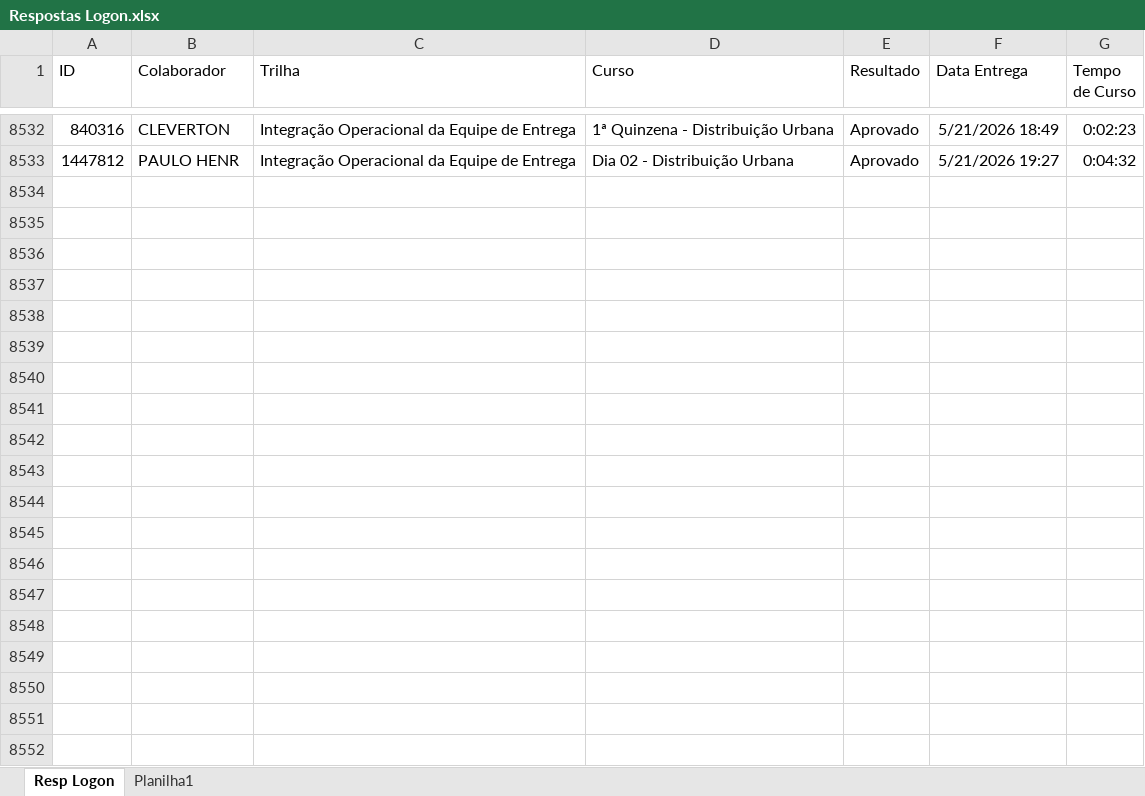
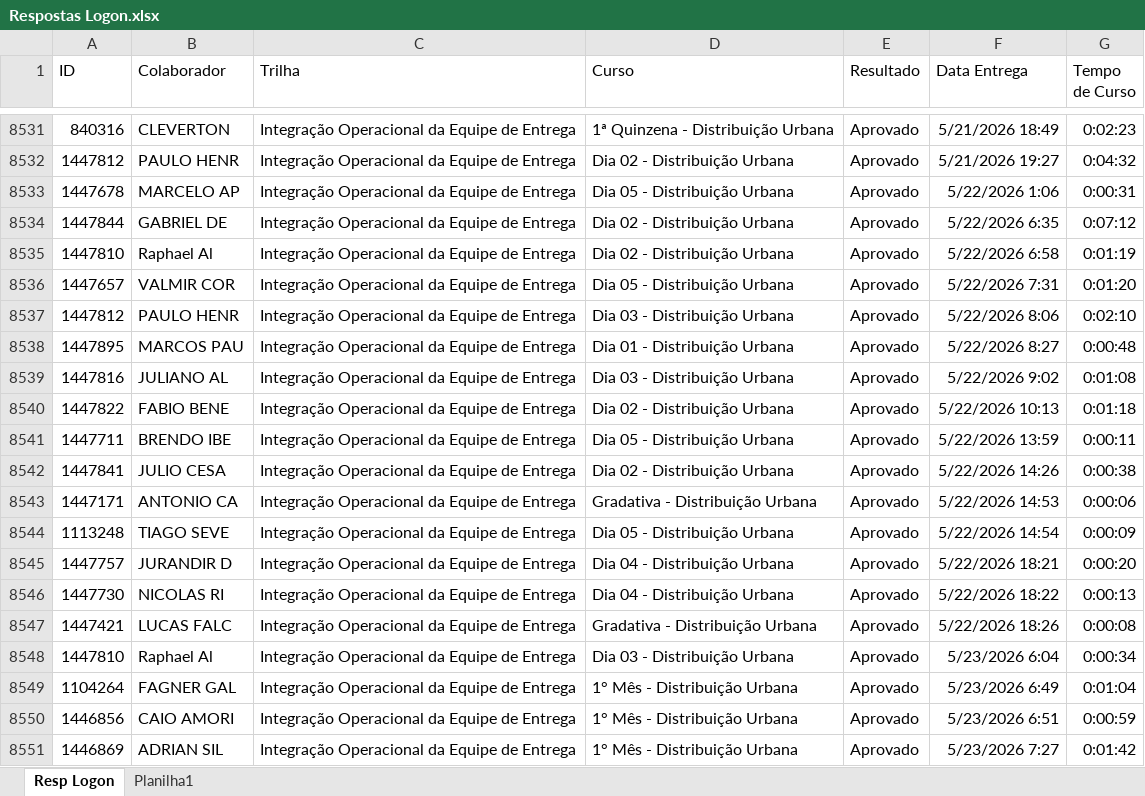
Before and after one commit to Bruna-gzr/dashboard-skap, an Excel workbook: data/Respostas Logon.xlsx, sheet Resp Logon, drawn as a sheet; only a part is shown, gaps mark what is left out; values as stored, in another font and other column widths than the file's, no borders; the diff covers the shown part only; the diff names each change by its address in the sheet, - before the commit and + after, or states it on an @@ line.

```diff
--- a/data/Respostas Logon.xlsx (sheet Resp Logon)
+++ b/data/Respostas Logon.xlsx (sheet Resp Logon)
+row 8533: 1447678 | MARCELO AP | Integração Operacional da Equipe de Entrega | Dia 05 - Distribuição Urbana | Aprovado | 5/22/2026 1:06 | 0:00:31
+row 8534: 1447844 | GABRIEL DE | Integração Operacional da Equipe de Entrega | Dia 02 - Distribuição Urbana | Aprovado | 5/22/2026 6:35 | 0:07:12
+row 8535: 1447810 | Raphael Al | Integração Operacional da Equipe de Entrega | Dia 02 - Distribuição Urbana | Aprovado | 5/22/2026 6:58 | 0:01:19
+row 8536: 1447657 | VALMIR COR | Integração Operacional da Equipe de Entrega | Dia 05 - Distribuição Urbana | Aprovado | 5/22/2026 7:31 | 0:01:20
+row 8537: 1447812 | PAULO HENR | Integração Operacional da Equipe de Entrega | Dia 03 - Distribuição Urbana | Aprovado | 5/22/2026 8:06 | 0:02:10
+row 8538: 1447895 | MARCOS PAU | Integração Operacional da Equipe de Entrega | Dia 01 - Distribuição Urbana | Aprovado | 5/22/2026 8:27 | 0:00:48
+row 8539: 1447816 | JULIANO AL | Integração Operacional da Equipe de Entrega | Dia 03 - Distribuição Urbana | Aprovado | 5/22/2026 9:02 | 0:01:08
+row 8540: 1447822 | FABIO BENE | Integração Operacional da Equipe de Entrega | Dia 02 - Distribuição Urbana | Aprovado | 5/22/2026 10:13 | 0:01:18
+row 8541: 1447711 | BRENDO IBE | Integração Operacional da Equipe de Entrega | Dia 05 - Distribuição Urbana | Aprovado | 5/22/2026 13:59 | 0:00:11
+row 8542: 1447841 | JULIO CESA | Integração Operacional da Equipe de Entrega | Dia 02 - Distribuição Urbana | Aprovado | 5/22/2026 14:26 | 0:00:38
+row 8543: 1447171 | ANTONIO CA | Integração Operacional da Equipe de Entrega | Gradativa - Distribuição Urbana | Aprovado | 5/22/2026 14:53 | 0:00:06
+row 8544: 1113248 | TIAGO SEVE | Integração Operacional da Equipe de Entrega | Dia 05 - Distribuição Urbana | Aprovado | 5/22/2026 14:54 | 0:00:09
+row 8545: 1447757 | JURANDIR D | Integração Operacional da Equipe de Entrega | Dia 04 - Distribuição Urbana | Aprovado | 5/22/2026 18:21 | 0:00:20
+row 8546: 1447730 | NICOLAS RI | Integração Operacional da Equipe de Entrega | Dia 04 - Distribuição Urbana | Aprovado | 5/22/2026 18:22 | 0:00:13
+row 8547: 1447421 | LUCAS FALC | Integração Operacional da Equipe de Entrega | Gradativa - Distribuição Urbana | Aprovado | 5/22/2026 18:26 | 0:00:08
+row 8548: 1447810 | Raphael Al | Integração Operacional da Equipe de Entrega | Dia 03 - Distribuição Urbana | Aprovado | 5/23/2026 6:04 | 0:00:34
+row 8549: 1104264 | FAGNER GAL | Integração Operacional da Equipe de Entrega | 1° Mês - Distribuição Urbana | Aprovado | 5/23/2026 6:49 | 0:01:04
+row 8550: 1446856 | CAIO AMORI | Integração Operacional da Equipe de Entrega | 1° Mês - Distribuição Urbana | Aprovado | 5/23/2026 6:51 | 0:00:59
+row 8551: 1446869 | ADRIAN SIL | Integração Operacional da Equipe de Entrega | 1° Mês - Distribuição Urbana | Aprovado | 5/23/2026 7:27 | 0:01:42
```
Also changed, not shown: 25 added rows, 1 removed row and 1 edited cell elsewhere in this sheet, data/Acomp novos.xlsx, data/Base colaboradores ativos.xlsx, 6 other files.
